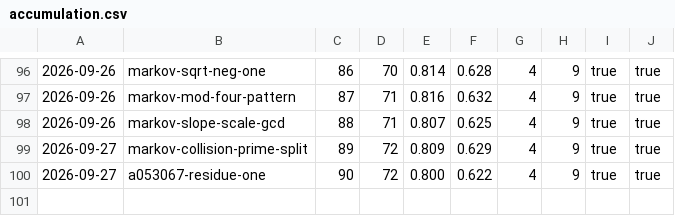
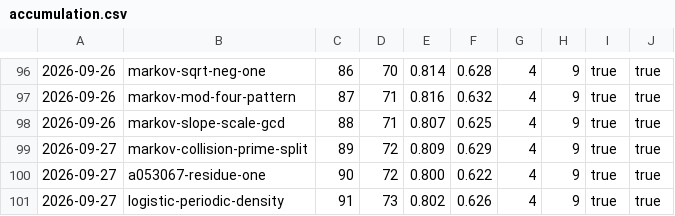
Before and after one commit to carlok/LeanFrontier, a CSV file: experiments/accumulation.csv, drawn as a sheet; only a part is shown, gaps mark what is left out; the diff names each change by its address in the sheet, - before the commit and + after, or states it on an @@ line.

```diff
--- a/experiments/accumulation.csv
+++ b/experiments/accumulation.csv
+row 101: 2026-09-27 | logistic-periodic-density | 91 | 73 | 0.802 | 0.626 | 4 | 9 | true | true
```
Also changed, not shown: experiments/launcher-ab.csv, 2 other files.
